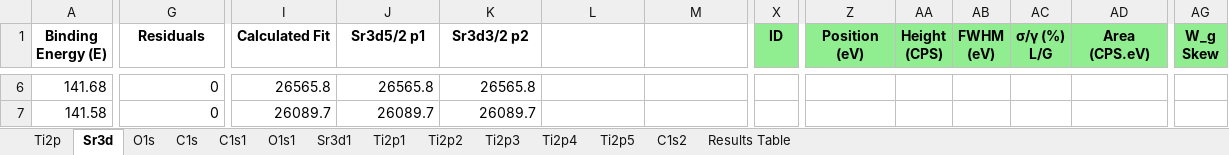
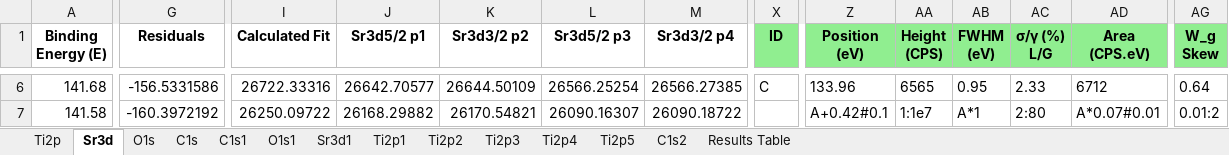
Before and after one commit to KherveFitting/KherveFitting, an Excel workbook: DATA/UKSAF/STO.xlsx, sheet Sr3d, drawn as a sheet; only a part is shown, gaps mark what is left out; values as stored, in another font and other column widths than the file's, no borders; charts and pictures not drawn; the diff covers the shown part only; the diff names each change by its address in the sheet, - before the commit and + after, or states it on an @@ line.

```diff
--- a/DATA/UKSAF/STO.xlsx (sheet Sr3d)
+++ b/DATA/UKSAF/STO.xlsx (sheet Sr3d)
-L1: (empty)
+L1: Sr3d5/2 p3
-M1: (empty)
+M1: Sr3d3/2 p4
-G6 (Residuals): 0
+G6 (Residuals): -156.5331586
-I6 (Calculated Fit): 26565.8
+I6 (Calculated Fit): 26722.33316
-J6 (Sr3d5/2 p1): 26565.8
+J6 (Sr3d5/2 p1): 26642.70577
-K6 (Sr3d3/2 p2): 26565.8
+K6 (Sr3d3/2 p2): 26644.50109
-L6 (Sr3d5/2 p3): (empty)
+L6 (Sr3d5/2 p3): 26566.25254
-M6 (Sr3d3/2 p4): (empty)
+M6 (Sr3d3/2 p4): 26566.27385
-X6 (ID): (empty)
+X6 (ID): C
-Z6 (Position (eV)): (empty)
+Z6 (Position (eV)): 133.96
-AA6 (Height (CPS)): (empty)
+AA6 (Height (CPS)): 6565
-AB6 (FWHM (eV)): (empty)
+AB6 (FWHM (eV)): 0.95
-AC6 (σ/γ (%) L/G): (empty)
+AC6 (σ/γ (%) L/G): 2.33
-AD6 (Area (CPS.eV)): (empty)
+AD6 (Area (CPS.eV)): 6712
-AG6 (W_g Skew): (empty)
+AG6 (W_g Skew): 0.64
-G7 (Residuals): 0
+G7 (Residuals): -160.3972192
-I7 (Calculated Fit): 26089.7
+I7 (Calculated Fit): 26250.09722
-J7 (Sr3d5/2 p1): 26089.7
+J7 (Sr3d5/2 p1): 26168.29882
-K7 (Sr3d3/2 p2): 26089.7
+K7 (Sr3d3/2 p2): 26170.54821
-L7 (Sr3d5/2 p3): (empty)
+L7 (Sr3d5/2 p3): 26090.16307
-M7 (Sr3d3/2 p4): (empty)
+M7 (Sr3d3/2 p4): 26090.18722
-Z7 (Position (eV)): (empty)
+Z7 (Position (eV)): A+0.42#0.1
-AA7 (Height (CPS)): (empty)
+AA7 (Height (CPS)): 1:1e7
-AB7 (FWHM (eV)): (empty)
+AB7 (FWHM (eV)): A*1
-AC7 (σ/γ (%) L/G): (empty)
+AC7 (σ/γ (%) L/G): 2:80
-AD7 (Area (CPS.eV)): (empty)
+AD7 (Area (CPS.eV)): A*0.07#0.01
-AG7 (W_g Skew): (empty)
+AG7 (W_g Skew): 0.01:2
```
Also changed, not shown: 1102 edited cells elsewhere in this sheet, sheet Results Table, charts or pictures, 4 other files.
